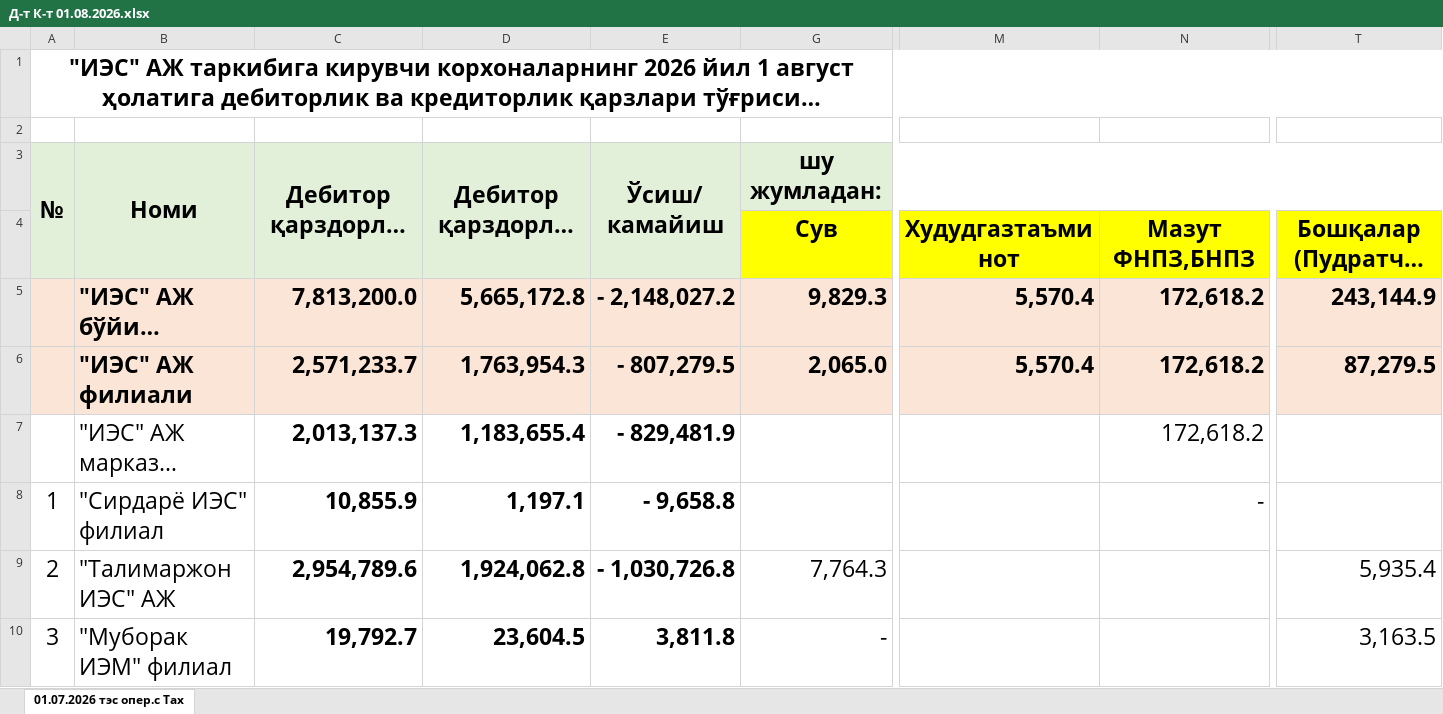
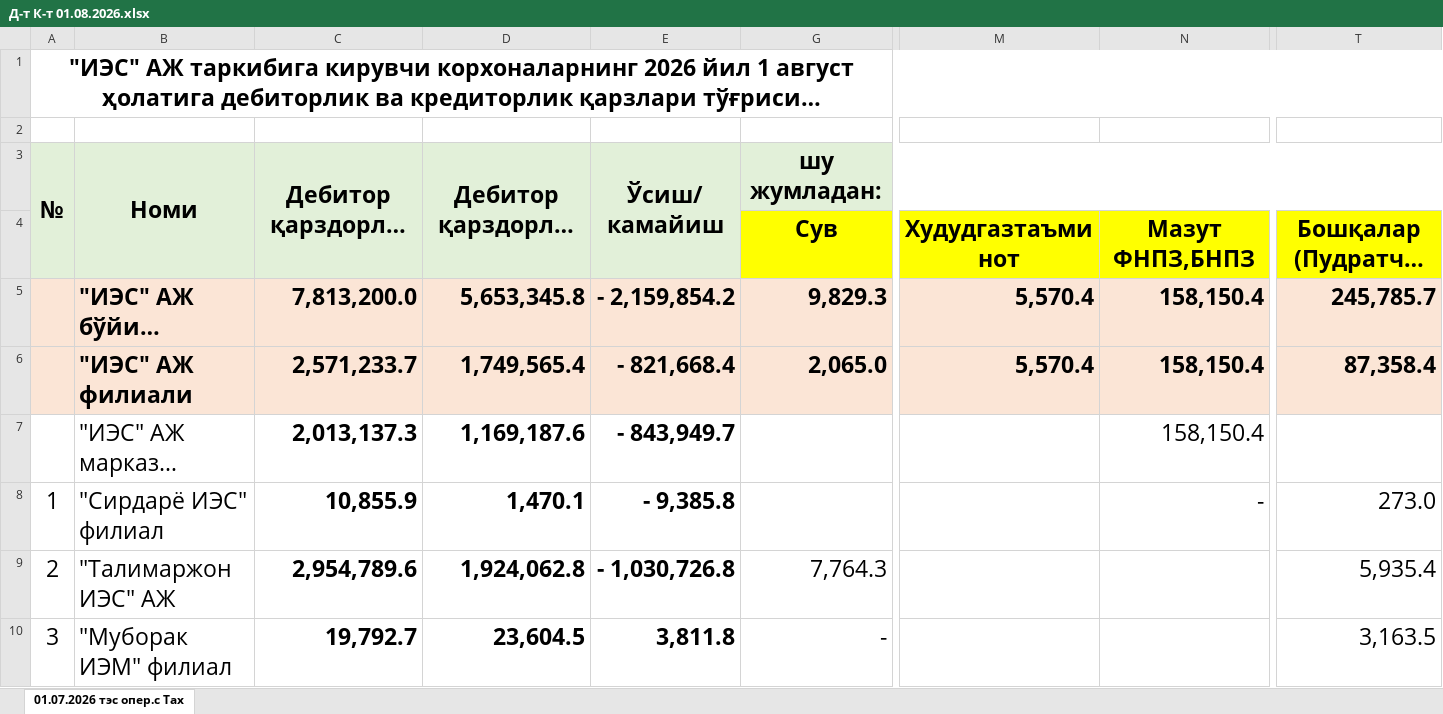
Before and after one commit to KhondamirMakhmudov/sap-power-bi, an Excel workbook: public/files/Д-т К-т 01.08.2026.xlsx, sheet 01.07.2026 тэс опер.с Тах, drawn as a sheet; only a part is shown, gaps mark what is left out; long unchanged cells end in …; values as stored, in another font and other column widths than the file's, no borders; the diff covers the shown part only; the diff names each change by its address in the sheet, - before the commit and + after, or states it on an @@ line.

```diff
--- a/public/files/Д-т К-т 01.08.2026.xlsx (sheet 01.07.2026 тэс опер.с Тах)
+++ b/public/files/Д-т К-т 01.08.2026.xlsx (sheet 01.07.2026 тэс опер.с Тах)
-D5: 5,665,172.8
+D5: 5,653,345.8
-E5: - 2,148,027.2
+E5: - 2,159,854.2
-N5:N7: 172,618.2
+N5:N7: 158,150.4
-T5: 243,144.9
+T5: 245,785.7
-D6: 1,763,954.3
+D6: 1,749,565.4
-E6: - 807,279.5
+E6: - 821,668.4
-T6: 87,279.5
+T6: 87,358.4
-D7: 1,183,655.4
+D7: 1,169,187.6
-E7: - 829,481.9
+E7: - 843,949.7
-D8: 1,197.1
+D8: 1,470.1
-E8: - 9,658.8
+E8: - 9,385.8
-T8: (empty)
+T8: 273.0
```
Also changed, not shown: 37 edited cells elsewhere in this sheet, hidden cells, 8 other files.
